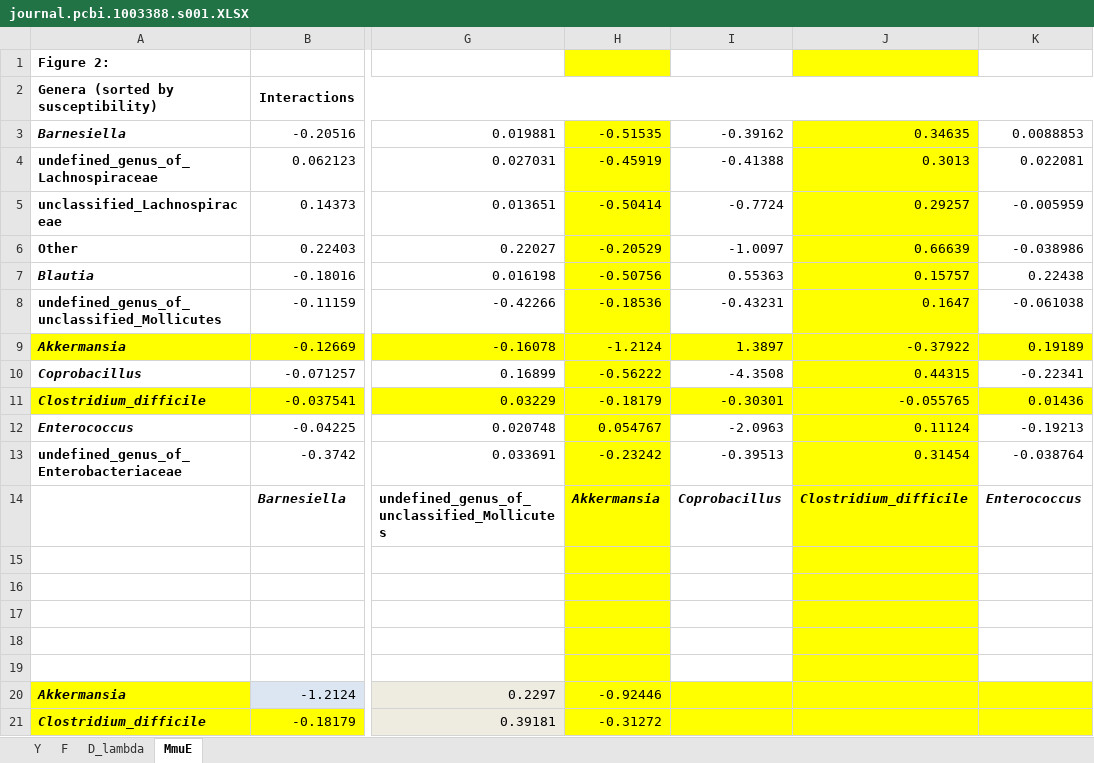
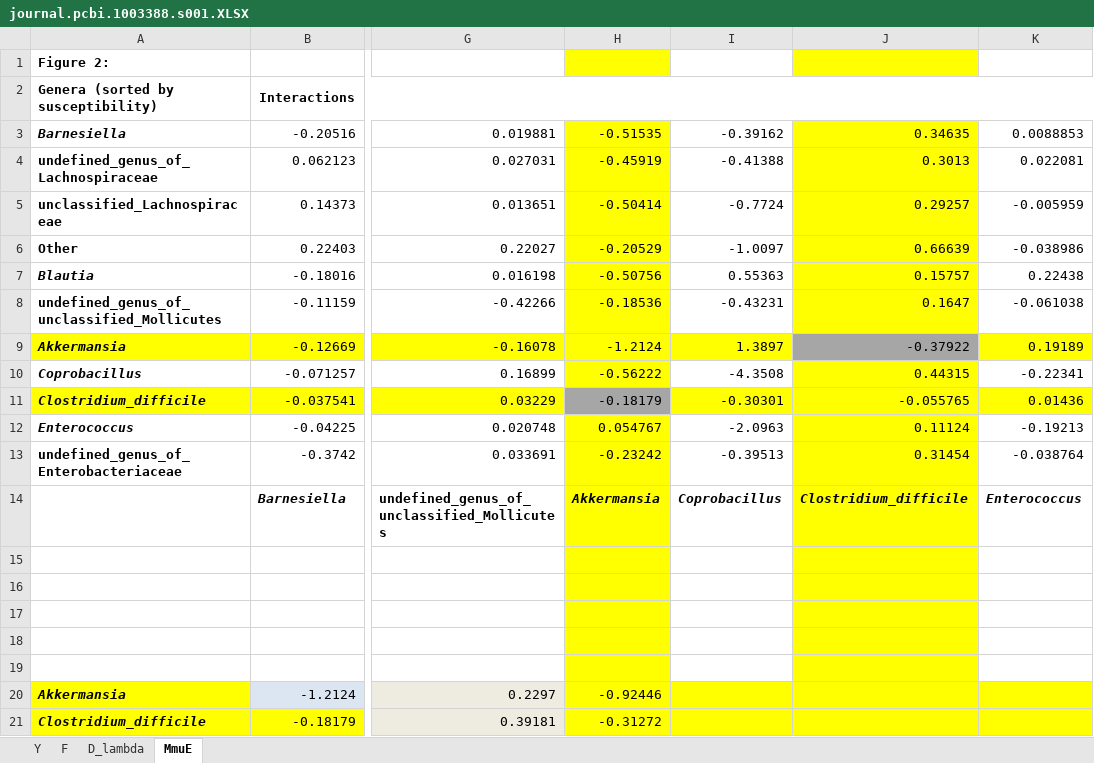
Before and after one commit to isa-a/mscproject, an Excel workbook: Data fitting/journal.pcbi.1003388.s001.XLSX, sheet MmuE, drawn as a sheet; only a part is shown, gaps mark what is left out; values as stored, in another font and other column widths than the file's, no borders; the diff names each change by its address in the sheet, - before the commit and + after, or states it on an @@ line.

```diff
--- a/Data fitting/journal.pcbi.1003388.s001.XLSX (sheet MmuE)
+++ b/Data fitting/journal.pcbi.1003388.s001.XLSX (sheet MmuE)
-J9 fill: #FFFF00
+J9 fill: #A6A6A6
-H11 fill: #FFFF00
+H11 fill: #A6A6A6
```
Also changed, not shown: sheet Y, 2 other files.
